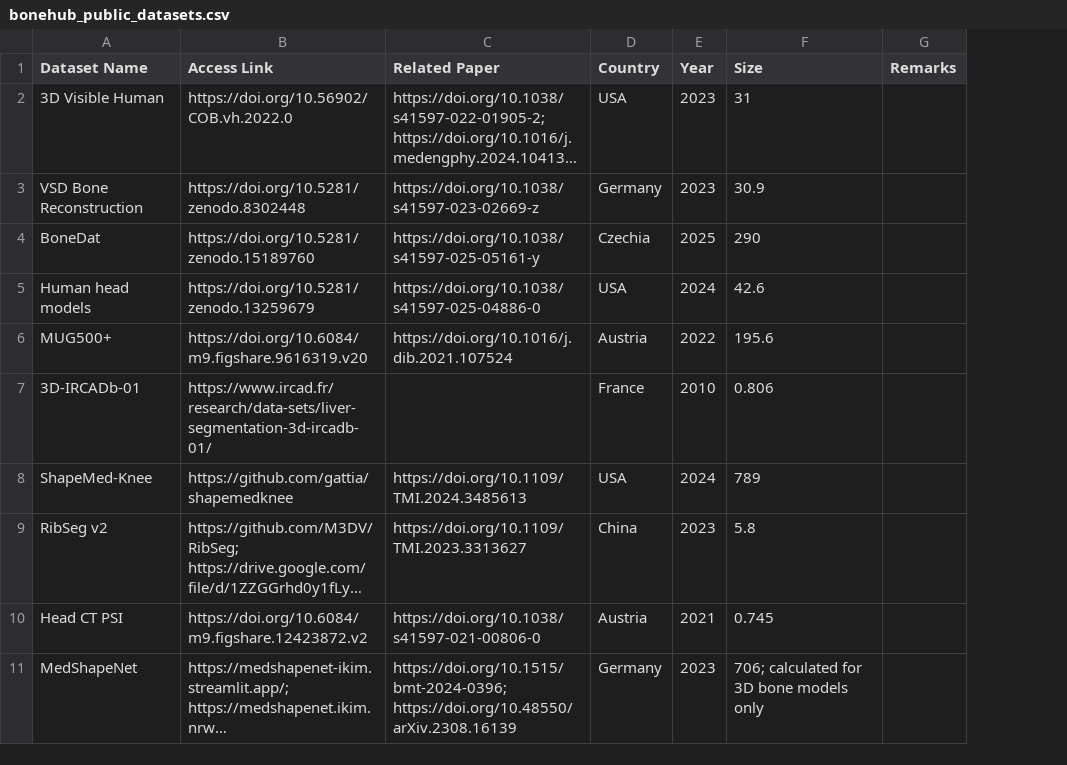
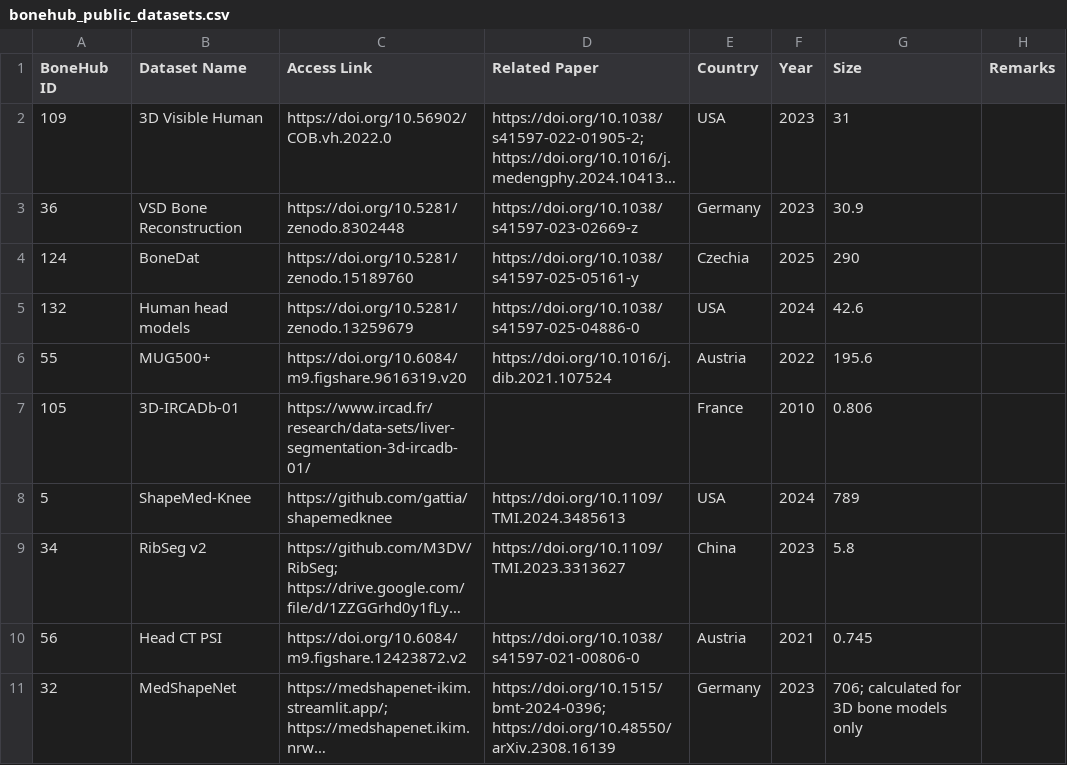
Before and after one commit to BoneHub/Public-Datasets, a CSV file: data/bonehub_public_datasets.csv, drawn as a sheet; only a part is shown; long unchanged cells end in …; the diff names each change by its address in the sheet, - before the commit and + after, or states it on an @@ line.

Commit message:
added BoneHub ID column

```diff
--- a/data/bonehub_public_datasets.csv
+++ b/data/bonehub_public_datasets.csv
+column A (BoneHub ID), rows 2-11: 109 | 36 | 124 | 132 | 55 | 105 | 5 | 34 | 56 | 32
```
